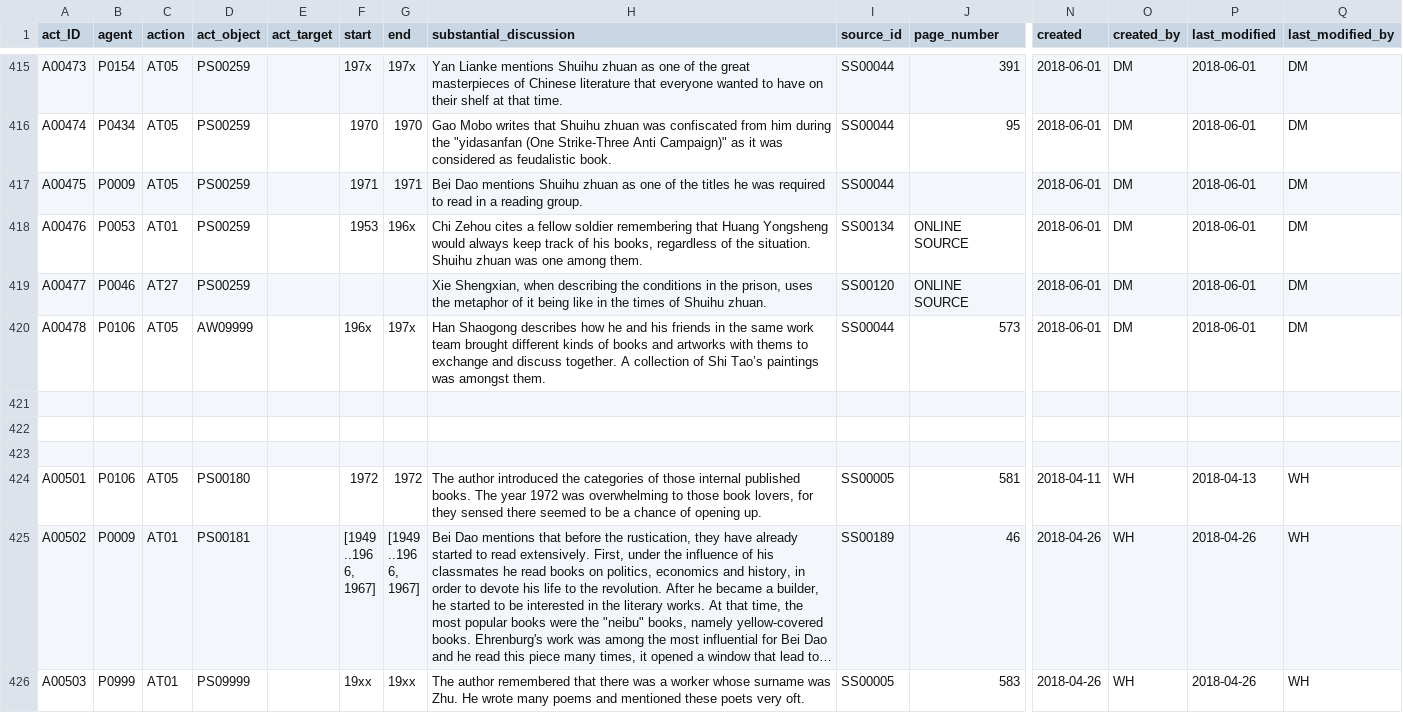
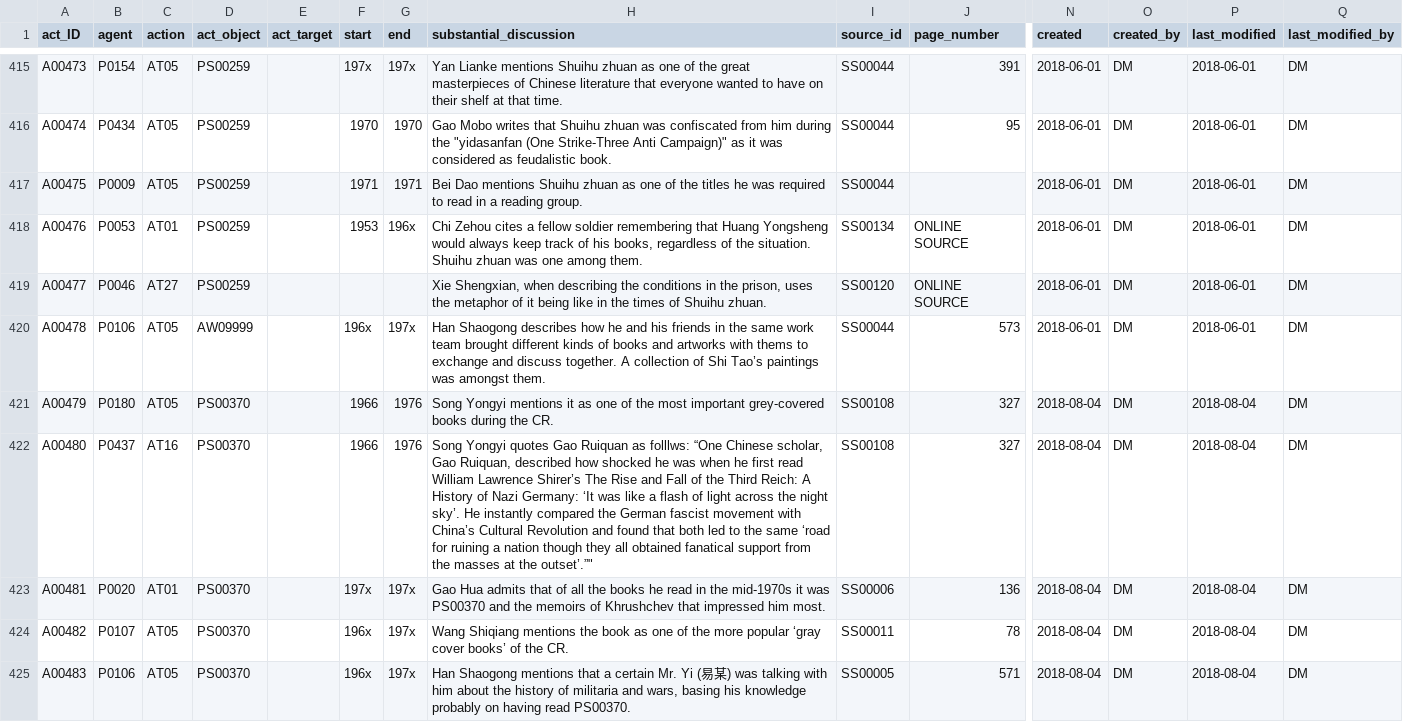
Before and after one commit to damianodamiani/ReadingData, a CSV file: data/Act.csv, drawn as a sheet; only a part is shown, gaps mark what is left out; the shorter side is filled out with more unchanged rows; long unchanged cells end in …; rows hold the shown columns only; the diff covers the shown part only; the diff names each change by its address in the sheet, - before the commit and + after, or states it on an @@ line.

```diff
--- a/data/Act.csv
+++ b/data/Act.csv
+row 421: A00479 | P0180 | AT05 | PS00370 |  | 1966 | 1976 | Song Yongyi mentions it as one of the most important grey-covered books during the CR. | SS00108 | 327 | 2018-08-04 | DM | 2018-08-04 | DM
+row 422: A00480 | P0437 | AT16 | PS00370 |  | 1966 | 1976 | Song Yongyi quotes Gao Ruiquan as folllws: “One Chinese scholar, Gao Ruiquan, described how shocked he was when he first read William Lawrence Shirer’s The Rise and Fall of the Third Reich: A History of Nazi Germany: ‘It was like a flash of light across the night sky’. He instantly compared the German fascist movement with China’s Cultural Revolution and found that both led to the same ‘road for ruining a nation though they all obtained fanatical support from the masses at the outset’.”" | SS00108 | 327 | 2018-08-04 | DM | 2018-08-04 | DM
+row 423: A00481 | P0020 | AT01 | PS00370 |  | 197x | 197x | Gao Hua admits that of all the books he read in the mid-1970s it was PS00370 and the memoirs of Khrushchev that impressed him most. | SS00006 | 136 | 2018-08-04 | DM | 2018-08-04 | DM
+row 424: A00482 | P0107 | AT05 | PS00370 |  | 196x | 197x | Wang Shiqiang mentions the book as one of the more popular ‘gray cover books’ of the CR. | SS00011 | 78 | 2018-08-04 | DM | 2018-08-04 | DM
+row 425: A00483 | P0106 | AT05 | PS00370 |  | 196x | 197x | Han Shaogong mentions that a certain Mr. Yi (易某) was talking with him about the history of militaria and wars, basing his knowledge probably on having read PS00370. | SS00005 | 571 | 2018-08-04 | DM | 2018-08-04 | DM
```
Also changed, not shown: 14 added rows elsewhere in this file, data/Person.csv, data/Place.csv, 2 other files.
